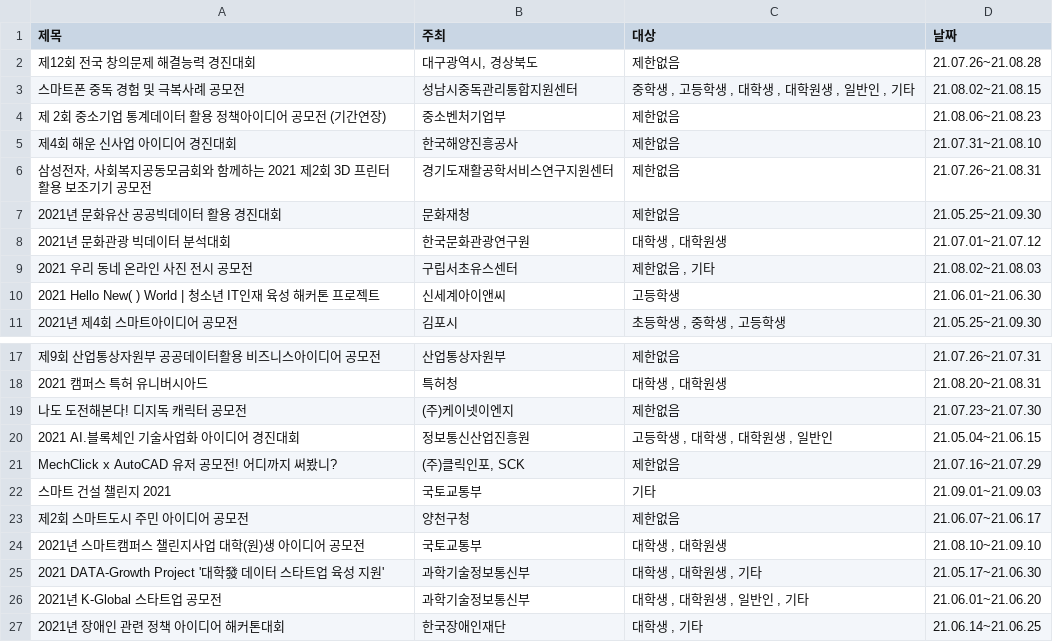
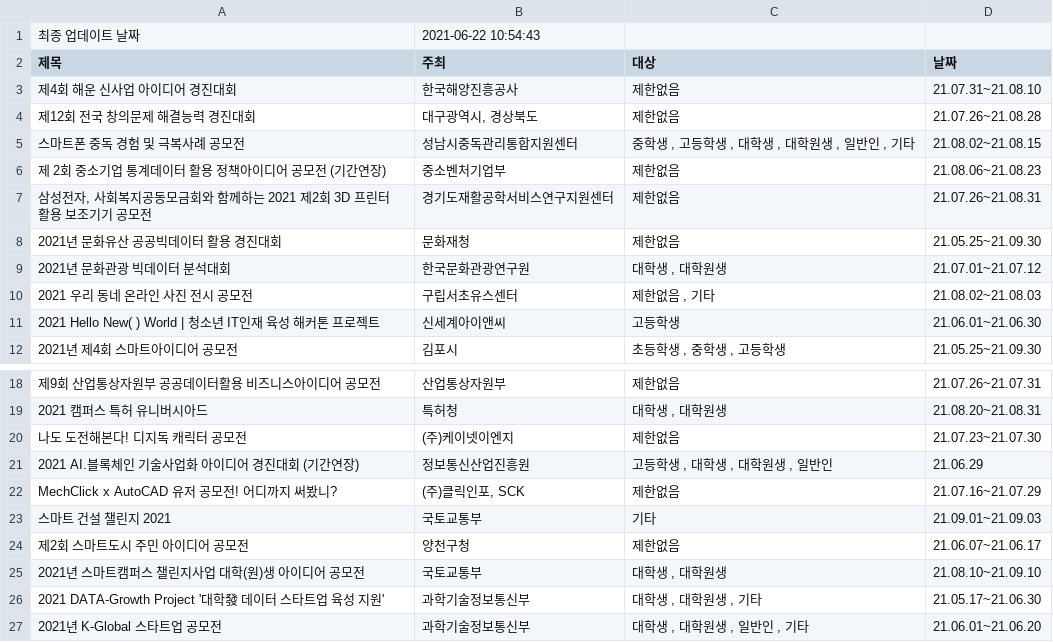
Before and after one commit to shinequasar/web-crawler, a CSV file: event_list.csv, drawn as a sheet; only a part is shown, gaps mark what is left out; the shorter side is filled out with more unchanged rows.

Commit message:
Feat:최종 업데이트 날짜 자동기입 추가

```diff
--- a/event_list.csv
+++ b/event_list.csv
@@ -1,2 +1,6 @@
+최종 업데이트 날짜,2021-06-22 10:54:43
 제목,주최,대상,날짜
+제4회 해운 신사업 아이디어 경진대회,  한국해양진흥공사,"
+																									제한없음","
+																	21.07.31~21.08.10															"
 제12회 전국 창의문제 해결능력 경진대회,"  대구광역시, 경상북도","
@@ -10,5 +14,2 @@
 																	21.08.06~21.08.23															"
-제4회 해운 신사업 아이디어 경진대회,  한국해양진흥공사,"
-																									제한없음","
-																	21.07.31~21.08.10															"
 "삼성전자, 사회복지공동모금회와 함께하는 2021 제2회 3D 프린터 활용 보조기기 공모전",  경기도재활공학서비스연구지원센터,"
@@ -55,5 +56,5 @@
 																	21.07.23~21.07.30															"
-2021 AI.블록체인 기술사업화 아이디어 경진대회,  정보통신산업진흥원,"
-																									고등학생									,																	대학생									,																	대학원생									,																	일반인","
-																	21.05.04~21.06.15															"
+2021 AI.블록체인 기술사업화 아이디어 경진대회 (기간연장),  정보통신산업진흥원,"
+																									고등학생									,																	대학생									,																	대학원생									,																	일반인","
+																	21.06.29															"
 MechClick x AutoCAD 유저 공모전! 어디까지 써봤니?,"  (주)클릭인포, SCK","
```
Also changed, not shown: 1 other file.
